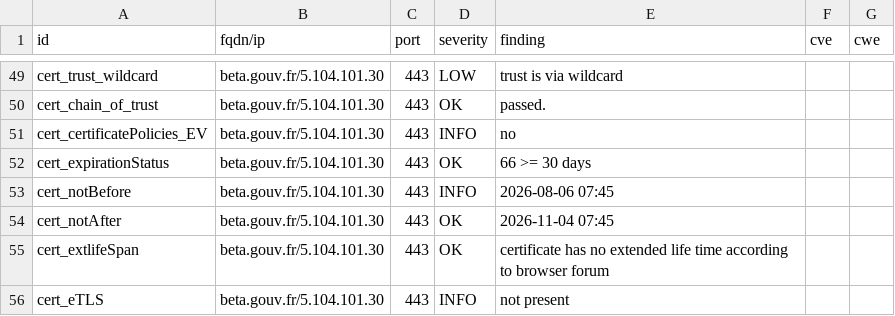
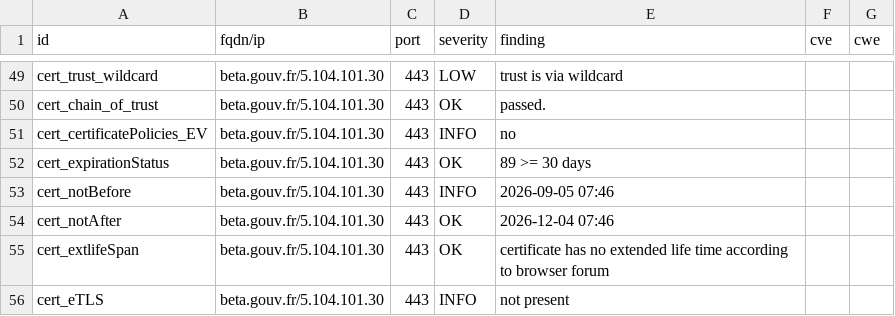
Before and after one commit to Mintoo200/dashlord, a CSV file: results/aHR0cHM6Ly9iZXRhLmdvdXYuZnI=/testssl.csv, drawn as a sheet; only a part is shown, gaps mark what is left out; the diff covers the shown part only.

```diff
--- a/results/aHR0cHM6Ly9iZXRhLmdvdXYuZnI=/testssl.csv
+++ b/results/aHR0cHM6Ly9iZXRhLmdvdXYuZnI=/testssl.csv
@@ -51,5 +51,5 @@
 "cert_certificatePolicies_EV","beta.gouv.fr/5.104.101.30","443","INFO","no","",""
-"cert_expirationStatus","beta.gouv.fr/5.104.101.30","443","OK","66 >= 30 days","",""
-"cert_notBefore","beta.gouv.fr/5.104.101.30","443","INFO","2026-08-06 07:45","",""
-"cert_notAfter","beta.gouv.fr/5.104.101.30","443","OK","2026-11-04 07:45","",""
+"cert_expirationStatus","beta.gouv.fr/5.104.101.30","443","OK","89 >= 30 days","",""
+"cert_notBefore","beta.gouv.fr/5.104.101.30","443","INFO","2026-09-05 07:46","",""
+"cert_notAfter","beta.gouv.fr/5.104.101.30","443","OK","2026-12-04 07:46","",""
 "cert_extlifeSpan","beta.gouv.fr/5.104.101.30","443","OK","certificate has no extended life time according to browser forum","",""
```
Also changed, not shown: 19 edited cells elsewhere in this file, 10 other files.
